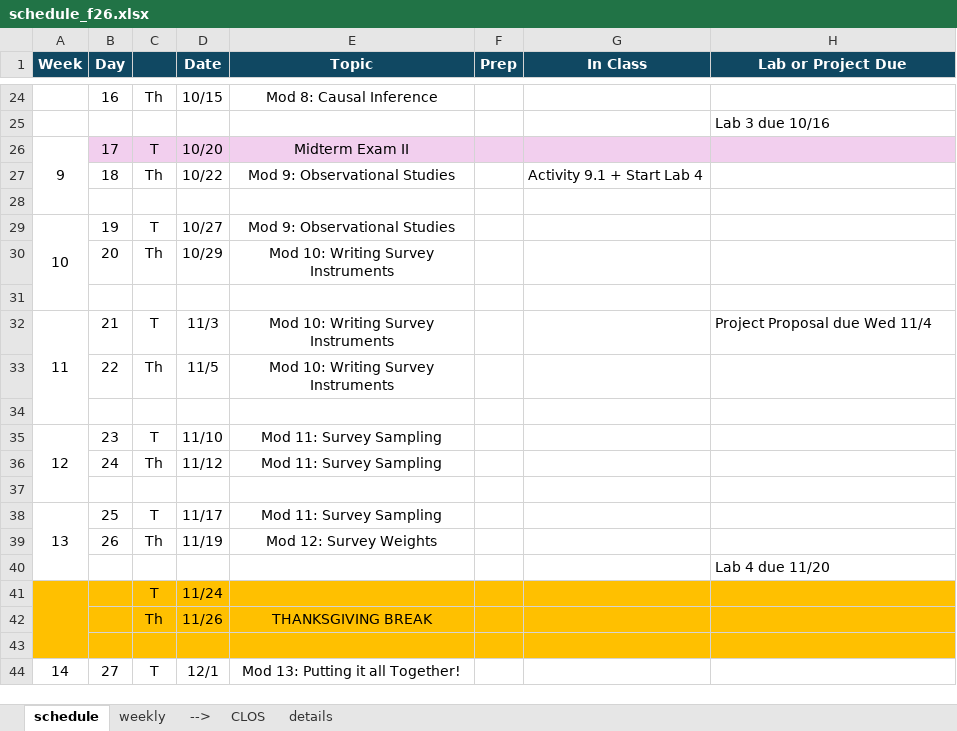
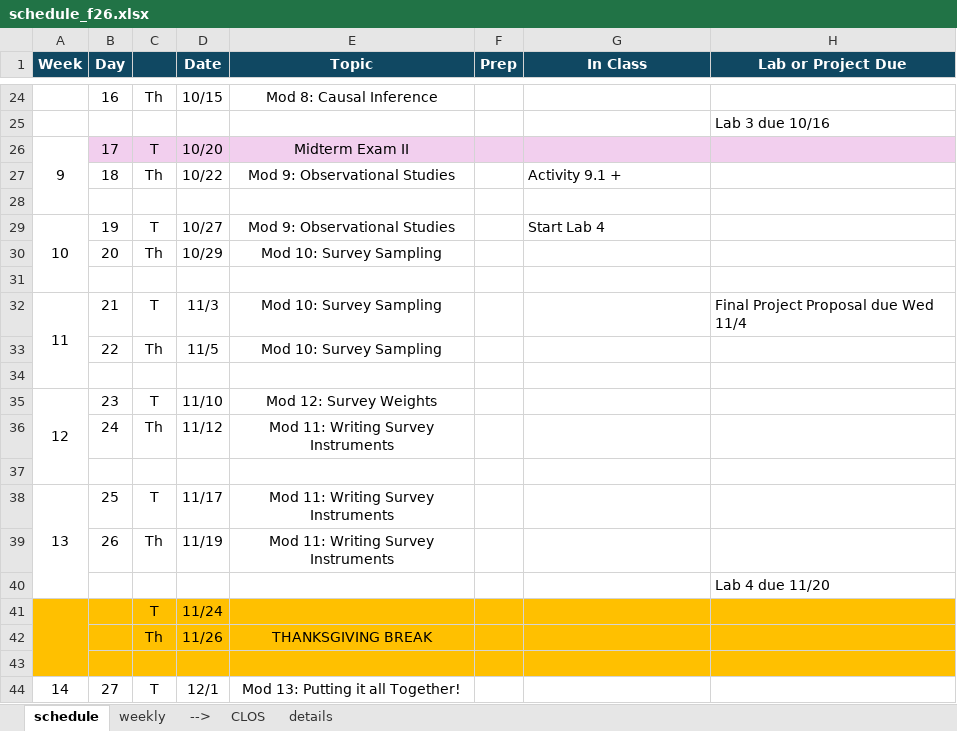
Before and after one commit to manncz/stat-3540-calpoly, an Excel workbook: 0-course-info/schedule_f26.xlsx, sheet schedule, drawn as a sheet; only a part is shown, gaps mark what is left out; values as stored, in another font and other column widths than the file's, no borders; the diff names each change by its address in the sheet, - before the commit and + after, or states it on an @@ line.

```diff
--- a/0-course-info/schedule_f26.xlsx (sheet schedule)
+++ b/0-course-info/schedule_f26.xlsx (sheet schedule)
-G27 (In Class): Activity 9.1 + Start Lab 4
+G27 (In Class): Activity 9.1 +
-G29 (In Class): (empty)
+G29 (In Class): Start Lab 4
-E30 (Topic): Mod 10: Writing Survey Instruments
+E30 (Topic): Mod 10: Survey Sampling
-E32:E33 (Topic): Mod 10: Writing Survey Instruments
+E32:E33 (Topic): Mod 10: Survey Sampling
-H32 (Lab or Project Due): Project Proposal due Wed 11/4
+H32 (Lab or Project Due): Final Project Proposal due Wed 11/4
-E35 (Topic): Mod 11: Survey Sampling
+E35 (Topic): Mod 12: Survey Weights
-E36 (Topic): Mod 11: Survey Sampling
+E36 (Topic): Mod 11: Writing Survey Instruments
-E38 (Topic): Mod 11: Survey Sampling
+E38 (Topic): Mod 11: Writing Survey Instruments
-E39 (Topic): Mod 12: Survey Weights
+E39 (Topic): Mod 11: Writing Survey Instruments
```
Also changed, not shown: 0-course-info/canvas/canvas_schedule.xlsx, stat-3540-f26-schedule.xlsx, 44 other files.
